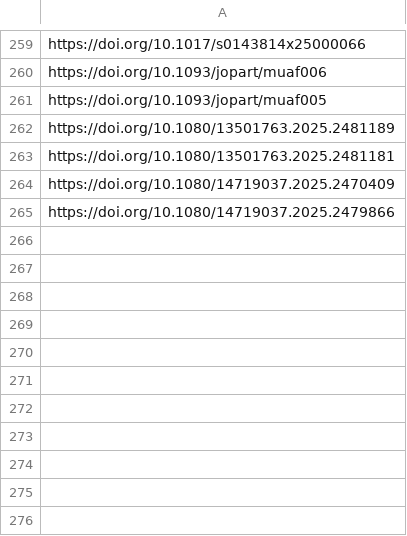
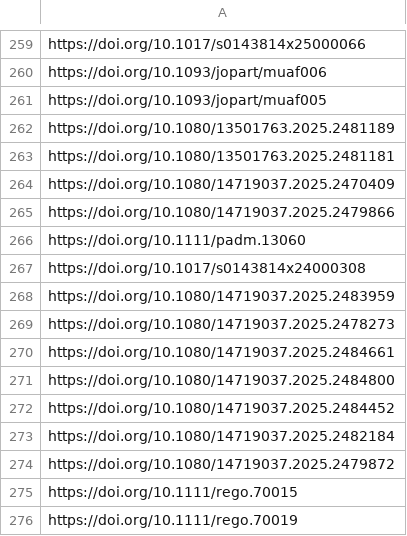
Before and after one commit to sumtxt/picnic, a CSV file: memory/public_administration_and_policy_urls.csv, drawn as a sheet; only a part is shown, gaps mark what is left out.

```diff
--- a/memory/public_administration_and_policy_urls.csv
+++ b/memory/public_administration_and_policy_urls.csv
@@ -265 +265,12 @@ https://doi.org/10.1080/14719037.2025.2470409
 https://doi.org/10.1080/14719037.2025.2479866
+https://doi.org/10.1111/padm.13060
+https://doi.org/10.1017/s0143814x24000308
+https://doi.org/10.1080/14719037.2025.2483959
+https://doi.org/10.1080/14719037.2025.2478273
+https://doi.org/10.1080/14719037.2025.2484661
+https://doi.org/10.1080/14719037.2025.2484800
+https://doi.org/10.1080/14719037.2025.2484452
+https://doi.org/10.1080/14719037.2025.2482184
+https://doi.org/10.1080/14719037.2025.2479872
+https://doi.org/10.1111/rego.70015
+https://doi.org/10.1111/rego.70019
```
Also changed, not shown: memory/communication_urls.csv, memory/economics_urls.csv, 11 other files.
